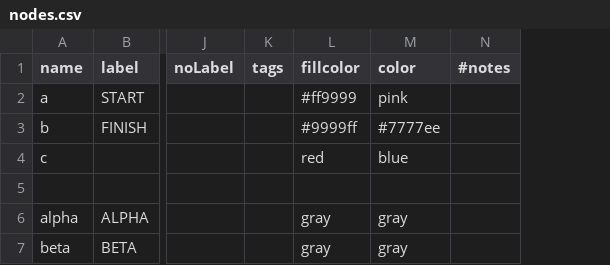
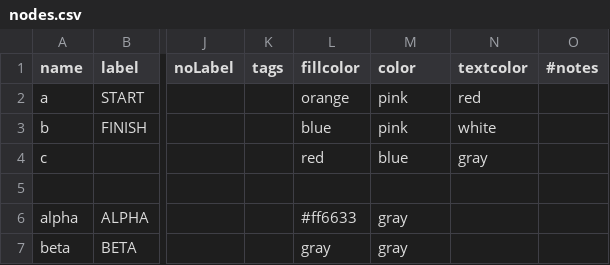
Before and after one commit to mathew-j-davis/boxesandarrows, a CSV file: data/nodes.csv, drawn as a sheet; only a part is shown, gaps mark what is left out; the diff names each change by its address in the sheet, - before the commit and + after, or states it on an @@ line.

```diff
--- a/data/nodes.csv
+++ b/data/nodes.csv
+column N (textcolor), rows 2-4: red | white | gray
-L2 (fillcolor): #ff9999
+L2 (fillcolor): orange
-L3 (fillcolor): #9999ff
+L3 (fillcolor): blue
-M3 (color): #7777ee
+M3 (color): pink
-L6 (fillcolor): gray
+L6 (fillcolor): #ff6633
```
Also changed, not shown: data/edges.csv, 11 other files.
